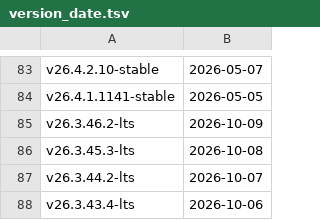
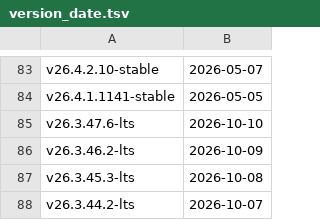
Before and after one commit to paf91/ClickHouse, a TSV file: utils/list-versions/version_date.tsv, drawn as a sheet; only a part is shown, gaps mark what is left out; the shorter side is filled out with more unchanged rows; the diff names each change by its address in the sheet, - before the commit and + after, or states it on an @@ line.

Commit message:
Update version_date.tsv and changelogs after v26.3.47.6-lts

```diff
--- a/utils/list-versions/version_date.tsv
+++ b/utils/list-versions/version_date.tsv
+row 85: v26.3.47.6-lts | 2026-10-10
```
Also changed, not shown: 1 other file.
